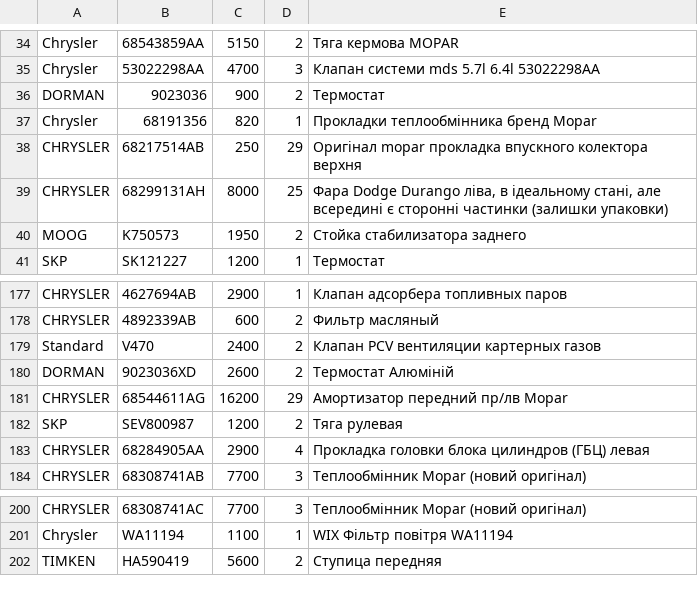
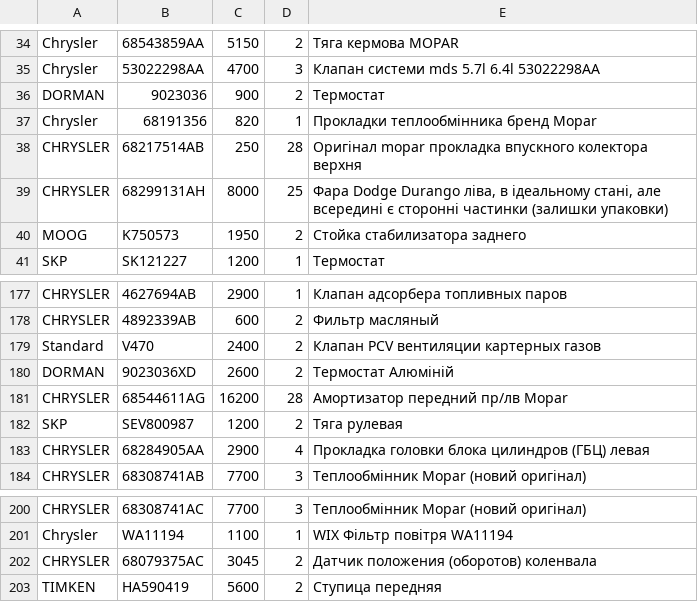
Before and after one commit to xvalikan/avtopro-pricelist, a CSV file: pricelist.csv, drawn as a sheet; only a part is shown, gaps mark what is left out.

```diff
--- a/pricelist.csv
+++ b/pricelist.csv
@@ -37,3 +37,3 @@ DORMAN;9023036;900;2;Термостат
 Chrysler;68191356;820;1;Прокладки теплообмінника бренд Mopar
-CHRYSLER;68217514AB;250;29;Оригінал mopar прокладка впускного колектора верхня
+CHRYSLER;68217514AB;250;28;Оригінал mopar прокладка впускного колектора верхня
 CHRYSLER;68299131AH;8000;25;Фара Dodge Durango ліва, в ідеальному стані, але всередині є сторонні частинки (залишки упаковки)
@@ -180,3 +180,3 @@ Standard;V470;2400;2;Клапан PCV вентиляции картерных г
 DORMAN;9023036XD;2600;2;Термостат Алюміній
-CHRYSLER;68544611AG;16200;29;Амортизатор передний пр/лв Mopar
+CHRYSLER;68544611AG;16200;28;Амортизатор передний пр/лв Mopar
 SKP;SEV800987;1200;2;Тяга рулевая
@@ -201,2 +201,3 @@ CHRYSLER;68308741AC;7700;3;Теплообмінник Mopar (новий ориг
 Chrysler;WA11194;1100;1;WIX Фільтр повітря WA11194
+CHRYSLER;68079375AC;3045;2;Датчик положения (оборотов) коленвала
 TIMKEN;HA590419;5600;2;Ступица передняя
```
Also changed, not shown: pricelist_khm.csv.
